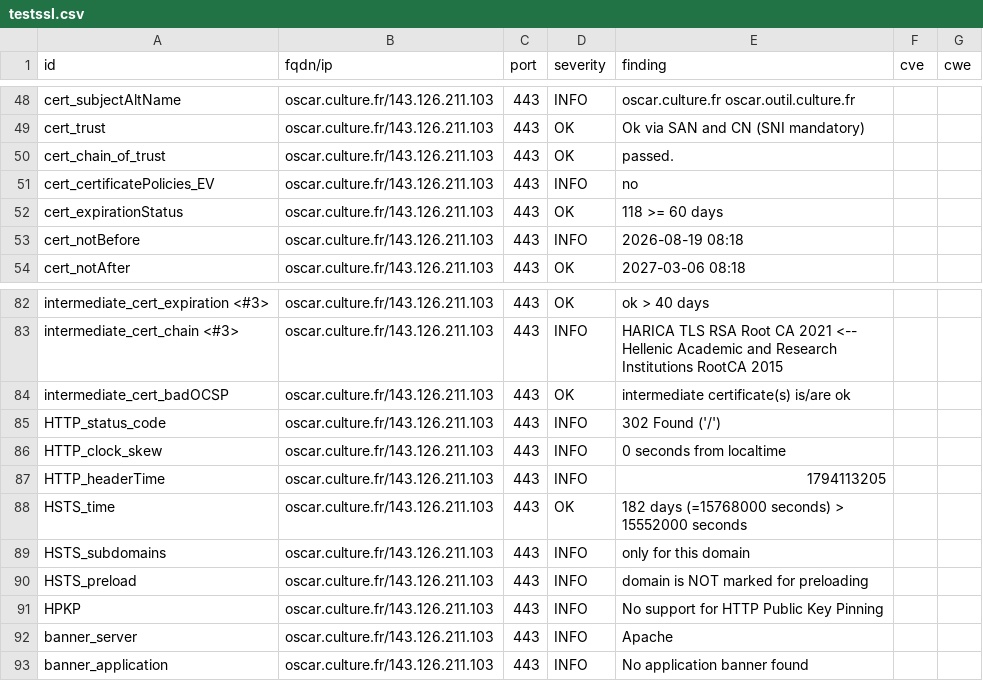
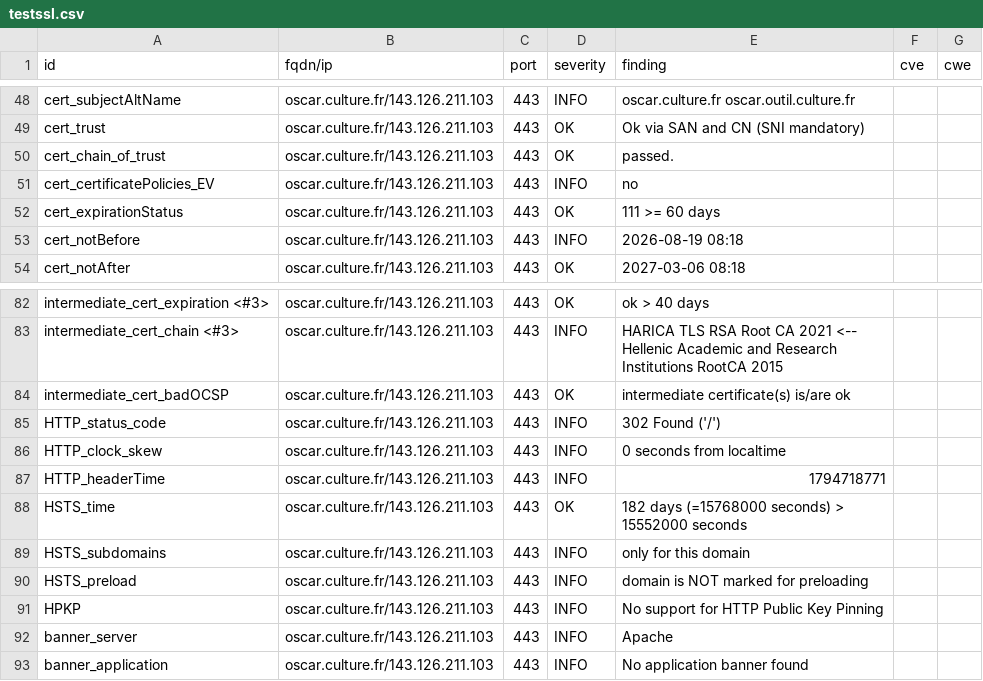
Before and after one commit to culturegouv/dashlord, a CSV file: results/aHR0cHM6Ly9vc2Nhci5jdWx0dXJlLmZy/testssl.csv, drawn as a sheet; only a part is shown, gaps mark what is left out.

```diff
--- a/results/aHR0cHM6Ly9vc2Nhci5jdWx0dXJlLmZy/testssl.csv
+++ b/results/aHR0cHM6Ly9vc2Nhci5jdWx0dXJlLmZy/testssl.csv
@@ -51,3 +51,3 @@
 "cert_certificatePolicies_EV","oscar.culture.fr/143.126.211.103","443","INFO","no","",""
-"cert_expirationStatus","oscar.culture.fr/143.126.211.103","443","OK","118 >= 60 days","",""
+"cert_expirationStatus","oscar.culture.fr/143.126.211.103","443","OK","111 >= 60 days","",""
 "cert_notBefore","oscar.culture.fr/143.126.211.103","443","INFO","2026-08-19 08:18","",""
@@ -86,3 +86,3 @@
 "HTTP_clock_skew","oscar.culture.fr/143.126.211.103","443","INFO","0 seconds from localtime","",""
-"HTTP_headerTime","oscar.culture.fr/143.126.211.103","443","INFO","1794113205","",""
+"HTTP_headerTime","oscar.culture.fr/143.126.211.103","443","INFO","1794718771","",""
 "HSTS_time","oscar.culture.fr/143.126.211.103","443","OK","182 days (=15768000 seconds) > 15552000 seconds","",""
```
Also changed, not shown: 9 other files.
